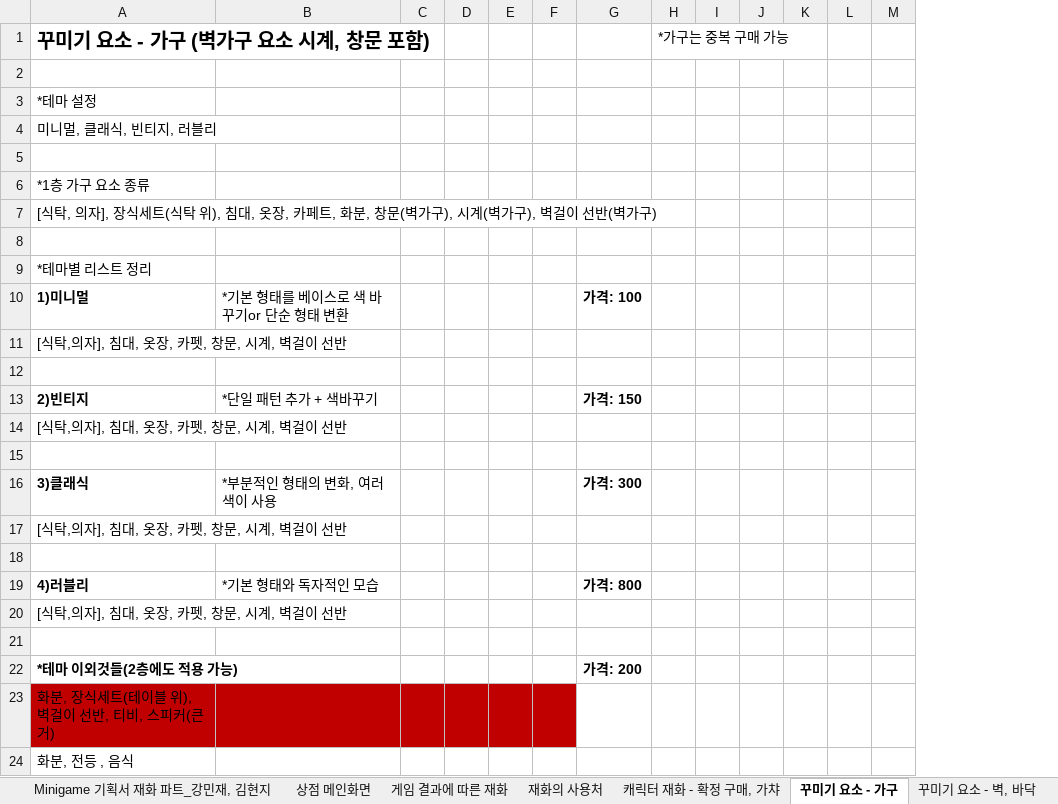
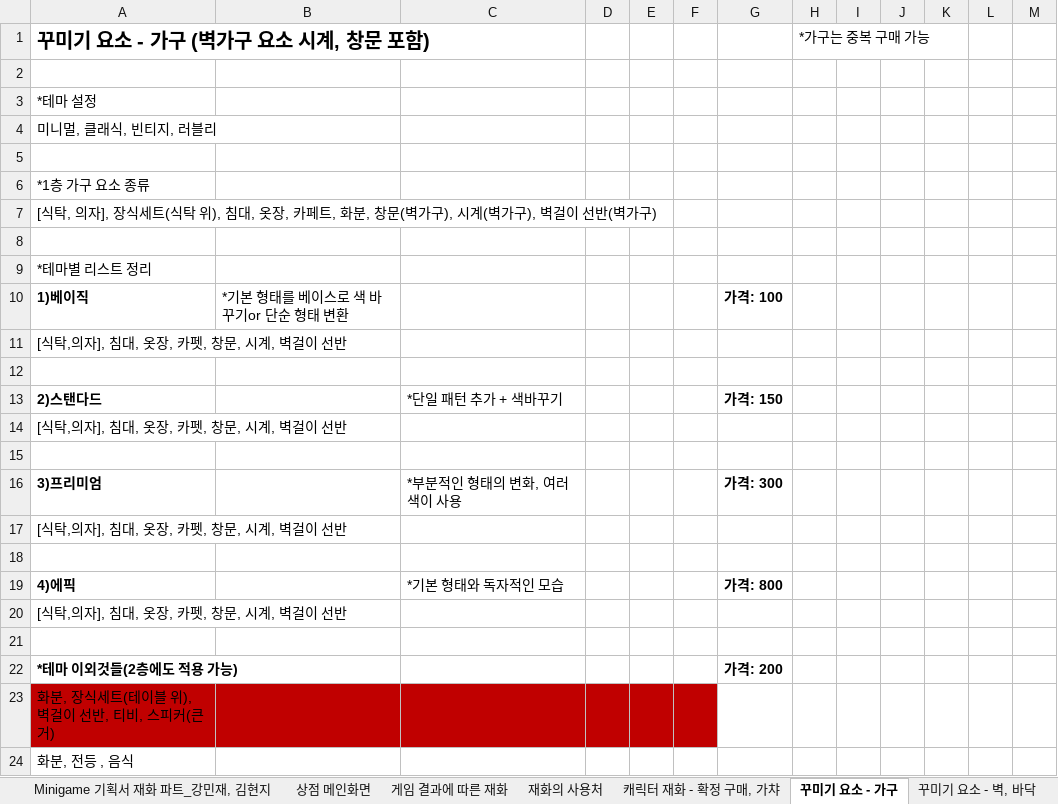
Before and after one commit to LewisCho7/PlumMiniGame, an Excel workbook: Design/MiniGame_재화파트.xlsx, sheet 꾸미기 요소 - 가구, drawn as a sheet; only a part is shown; values as stored, in another font and other column widths than the file's, no borders; removed rows and columns are numbered as before the commit, all else as after; rows hold the shown columns only; the diff names each change by its address in the sheet, - before the commit and + after, or states it on an @@ line.

Commit message:
강민재 가구 등급 명칭 변경

```diff
--- a/Design/MiniGame_재화파트.xlsx (sheet 꾸미기 요소 - 가구)
+++ b/Design/MiniGame_재화파트.xlsx (sheet 꾸미기 요소 - 가구)
+column B, empty
-column C, empty
-row 10: 1)미니멀 | *기본 형태를 베이스로 색 바꾸기or 단순 형태 변환 |  |  |  |  | 가격: 100
+row 10: 1)베이직 | *기본 형태를 베이스로 색 바꾸기or 단순 형태 변환 |  |  |  |  | 가격: 100
-A13 (꾸미기 요소 - 가구 (벽가구 요소 시계, 창문 포함)): 2)빈티지
+A13 (꾸미기 요소 - 가구 (벽가구 요소 시계, 창문 포함)): 2)스탠다드
-A16 (꾸미기 요소 - 가구 (벽가구 요소 시계, 창문 포함)): 3)클래식
+A16 (꾸미기 요소 - 가구 (벽가구 요소 시계, 창문 포함)): 3)프리미엄
-A19 (꾸미기 요소 - 가구 (벽가구 요소 시계, 창문 포함)): 4)러블리
+A19 (꾸미기 요소 - 가구 (벽가구 요소 시계, 창문 포함)): 4)에픽
```
